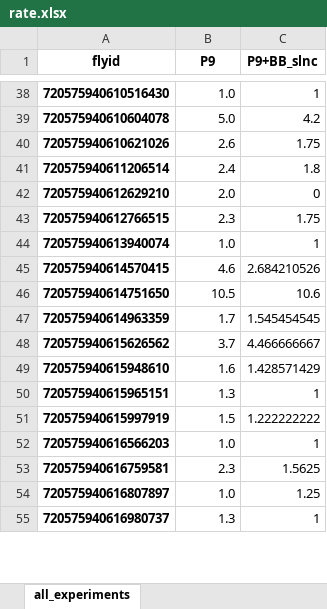
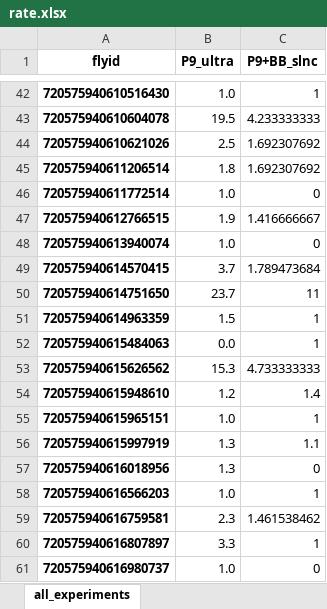
Before and after one commit to bidaye-lab/spiking_neural_network_model, an Excel workbook: results/example/rate.xlsx, sheet all_experiments, drawn as a sheet; only a part is shown, gaps mark what is left out; values as stored, in another font and other column widths than the file's, no borders; removed rows and columns are numbered as before the commit, all else as after; the diff covers the shown part only; the diff names each change by its address in the sheet, - before the commit and + after, or states it on an @@ line.

```diff
--- a/results/example/rate.xlsx (sheet all_experiments)
+++ b/results/example/rate.xlsx (sheet all_experiments)
-B1: P9
+B1: P9_ultra
-B43 (P9_ultra): 5.0
+B43 (P9_ultra): 19.5
-C43 (P9+BB_slnc): 4.2
+C43 (P9+BB_slnc): 4.233333333
-B44 (P9_ultra): 2.6
+B44 (P9_ultra): 2.5
-C44 (P9+BB_slnc): 1.75
+C44 (P9+BB_slnc): 1.692307692
-B45 (P9_ultra): 2.4
+B45 (P9_ultra): 1.8
-C45 (P9+BB_slnc): 1.8
+C45 (P9+BB_slnc): 1.692307692
-row 42: 720575940612629210 | 2.0 | 0
+row 46: 720575940611772514 | 1.0 | 0
-B47 (P9_ultra): 2.3
+B47 (P9_ultra): 1.9
-C47 (P9+BB_slnc): 1.75
+C47 (P9+BB_slnc): 1.416666667
-C48 (P9+BB_slnc): 1
+C48 (P9+BB_slnc): 0
-B49 (P9_ultra): 4.6
+B49 (P9_ultra): 3.7
-C49 (P9+BB_slnc): 2.684210526
+C49 (P9+BB_slnc): 1.789473684
-B50 (P9_ultra): 10.5
+B50 (P9_ultra): 23.7
-C50 (P9+BB_slnc): 10.6
+C50 (P9+BB_slnc): 11
-B51 (P9_ultra): 1.7
+B51 (P9_ultra): 1.5
-C51 (P9+BB_slnc): 1.545454545
+C51 (P9+BB_slnc): 1
+row 52: 720575940615484063 | 0.0 | 1
-B53 (P9_ultra): 3.7
+B53 (P9_ultra): 15.3
-C53 (P9+BB_slnc): 4.466666667
+C53 (P9+BB_slnc): 4.733333333
-B54 (P9_ultra): 1.6
+B54 (P9_ultra): 1.2
-C54 (P9+BB_slnc): 1.428571429
+C54 (P9+BB_slnc): 1.4
-B55 (P9_ultra): 1.3
+B55 (P9_ultra): 1.0
-B56 (P9_ultra): 1.5
+B56 (P9_ultra): 1.3
-C56 (P9+BB_slnc): 1.222222222
+C56 (P9+BB_slnc): 1.1
+row 57: 720575940616018956 | 1.3 | 0
-C59 (P9+BB_slnc): 1.5625
+C59 (P9+BB_slnc): 1.461538462
-B60 (P9_ultra): 1.0
+B60 (P9_ultra): 3.3
-C60 (P9+BB_slnc): 1.25
+C60 (P9+BB_slnc): 1
-B61 (P9_ultra): 1.3
+B61 (P9_ultra): 1.0
-C61 (P9+BB_slnc): 1
+C61 (P9+BB_slnc): 0
```
Also changed, not shown: 23 added rows, 5 removed rows and 274 edited cells elsewhere in this sheet, results/example/rate_std.xlsx, 9 other files.
